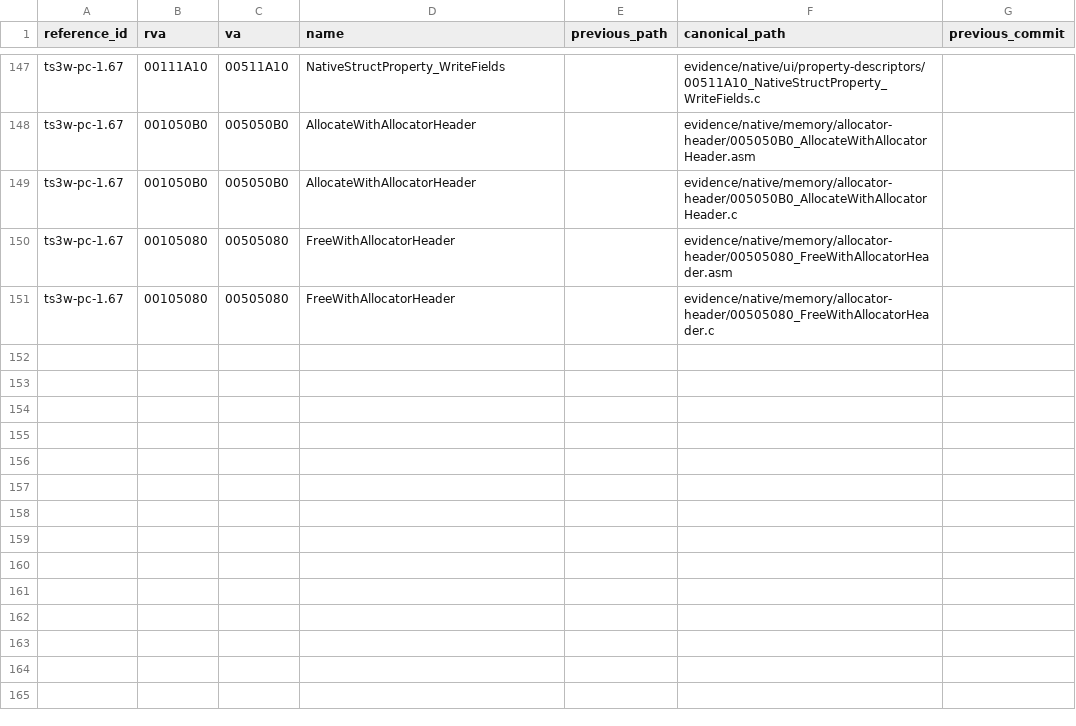
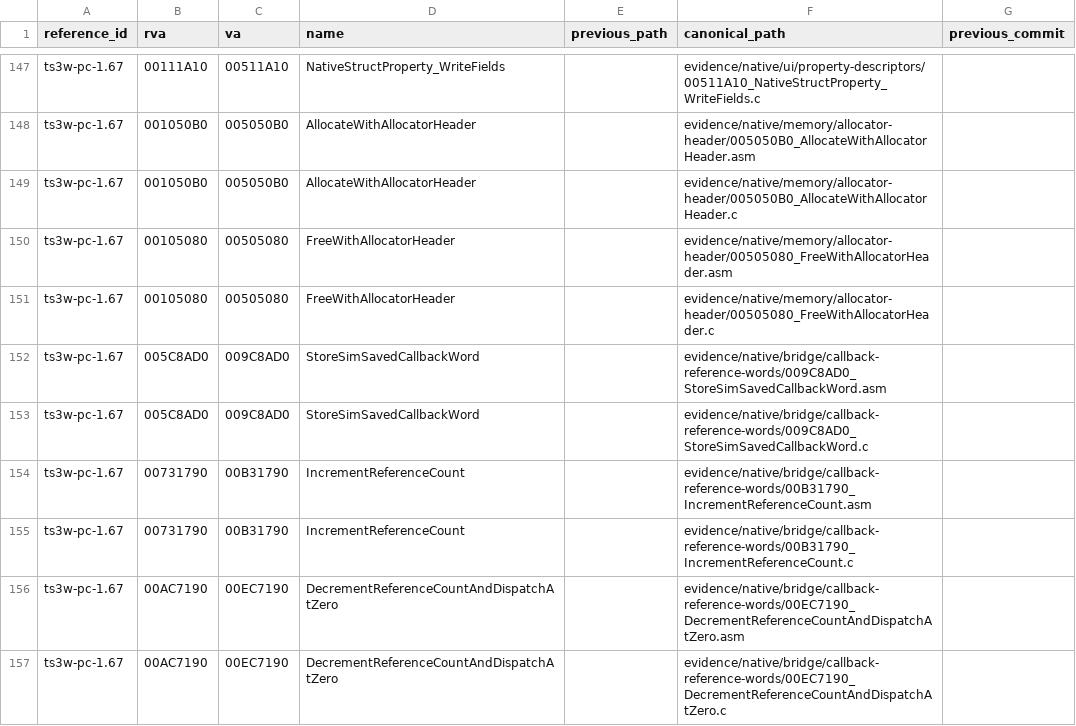
Before and after one commit to TeaObvious/ts3w-proof, a TSV file: indexes/native-evidence-paths.tsv, drawn as a sheet; only a part is shown, gaps mark what is left out.

```diff
--- a/indexes/native-evidence-paths.tsv
+++ b/indexes/native-evidence-paths.tsv
@@ -151 +151,7 @@ ts3w-pc-1.67	00105080	00505080	FreeWithAllocatorHeader		evidence/native/memory/a
 ts3w-pc-1.67	00105080	00505080	FreeWithAllocatorHeader		evidence/native/memory/allocator-header/00505080_FreeWithAllocatorHeader.c	
+ts3w-pc-1.67	005C8AD0	009C8AD0	StoreSimSavedCallbackWord		evidence/native/bridge/callback-reference-words/009C8AD0_StoreSimSavedCallbackWord.asm	
+ts3w-pc-1.67	005C8AD0	009C8AD0	StoreSimSavedCallbackWord		evidence/native/bridge/callback-reference-words/009C8AD0_StoreSimSavedCallbackWord.c	
+ts3w-pc-1.67	00731790	00B31790	IncrementReferenceCount		evidence/native/bridge/callback-reference-words/00B31790_IncrementReferenceCount.asm	
+ts3w-pc-1.67	00731790	00B31790	IncrementReferenceCount		evidence/native/bridge/callback-reference-words/00B31790_IncrementReferenceCount.c	
+ts3w-pc-1.67	00AC7190	00EC7190	DecrementReferenceCountAndDispatchAtZero		evidence/native/bridge/callback-reference-words/00EC7190_DecrementReferenceCountAndDispatchAtZero.asm	
+ts3w-pc-1.67	00AC7190	00EC7190	DecrementReferenceCountAndDispatchAtZero		evidence/native/bridge/callback-reference-words/00EC7190_DecrementReferenceCountAndDispatchAtZero.c	
```
Also changed, not shown: indexes/native-evidence.tsv, 21 other files.
